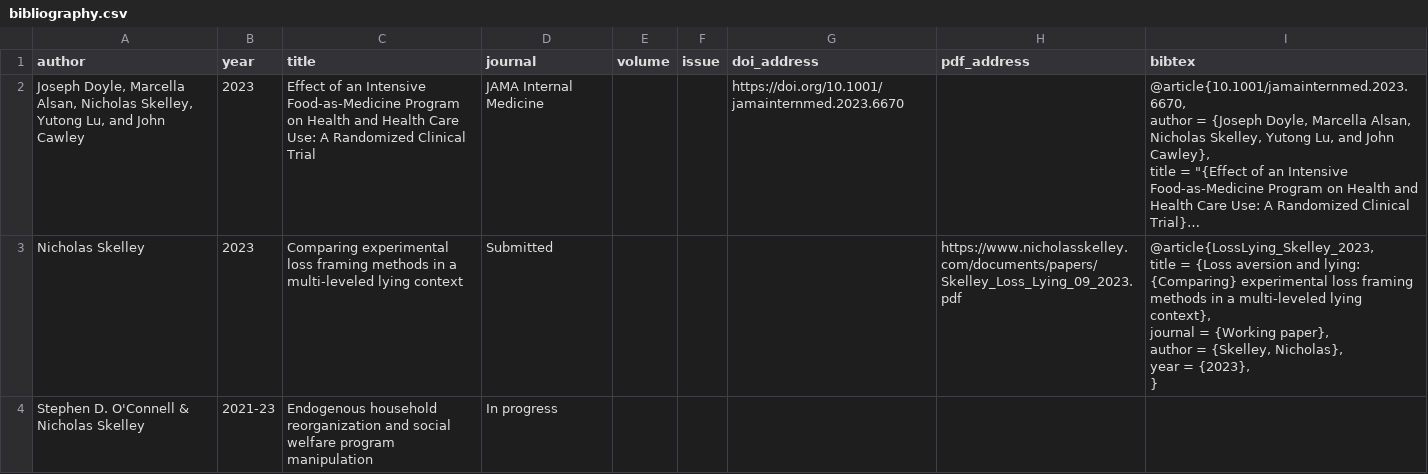
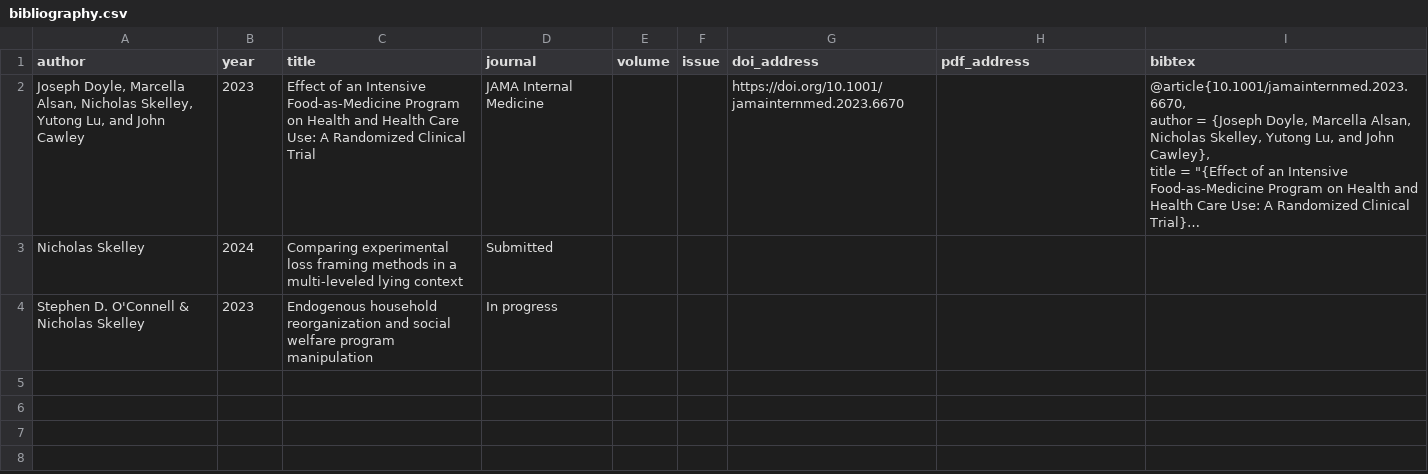
Before and after one commit to nskelley/PersonalSite, a CSV file: bibliography.csv, drawn as a sheet; long unchanged cells end in …; ↵ is a line break in a cell; the diff names each change by its address in the sheet, - before the commit and + after, or states it on an @@ line.

```diff
--- a/bibliography.csv
+++ b/bibliography.csv
-B3 (year): 2023
+B3 (year): 2024
-H3 (pdf_address): https://www.nicholasskelley.com/documents/papers/Skelley_Loss_Lying_09_2023.pdf
+H3 (pdf_address): (empty)
-I3 (bibtex): @article{LossLying_Skelley_2023, ↵ title = {Loss aversion and lying: {Comparing} experimental loss framing methods in a multi-leveled lying context}, ↵ journal = {Working paper}, ↵ author = {Skelley, Nicholas}, ↵ year = {2023}, ↵ }
+I3 (bibtex): (empty)
-B4 (year): 2021-23
+B4 (year): 2023
```
Also changed, not shown: 3 other files.
